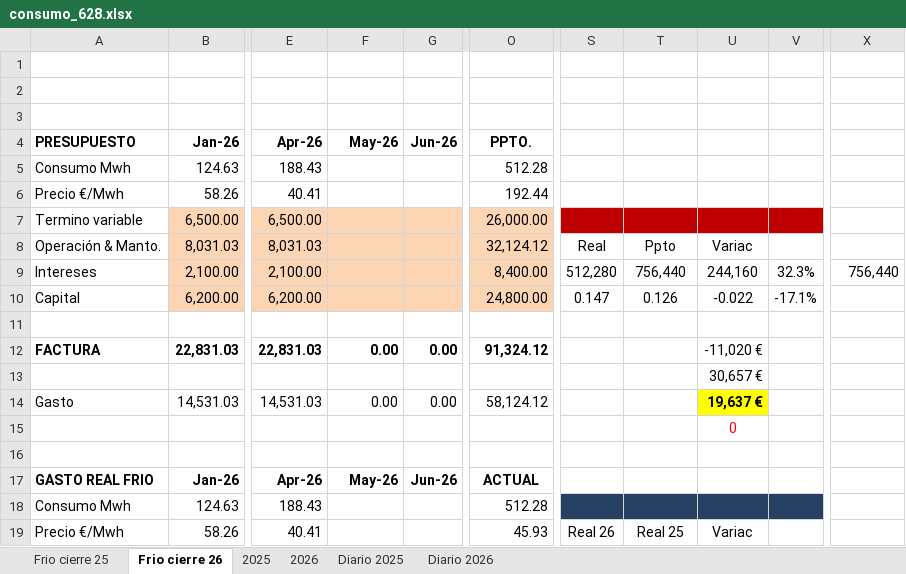
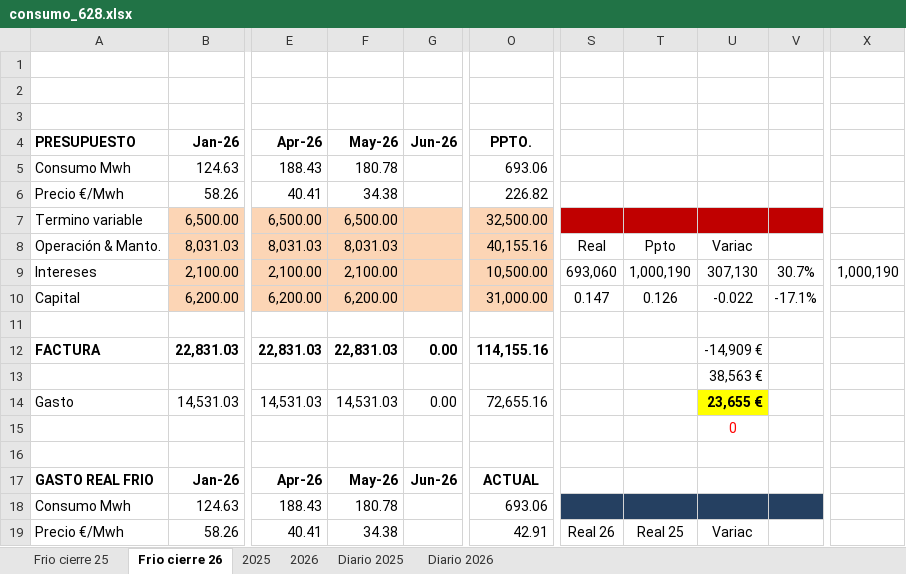
Before and after one commit to mc-2026-test/mc_dash_in_2026-fv, an Excel workbook: consumo_628.xlsx, sheet Frio cierre 26, drawn as a sheet; only a part is shown, gaps mark what is left out; values as stored, in another font and other column widths than the file's, no borders; the diff covers the shown part only; the diff names each change by its address in the sheet, - before the commit and + after, or states it on an @@ line.

```diff
--- a/consumo_628.xlsx (sheet Frio cierre 26)
+++ b/consumo_628.xlsx (sheet Frio cierre 26)
-F5 (May-26): (empty)
+F5 (May-26): 180.78
-O5 (PPTO.): 512.28
+O5 (PPTO.): 693.06
-F6 (May-26): (empty)
+F6 (May-26): 34.38
-O6 (PPTO.): 192.44
+O6 (PPTO.): 226.82
-F7 (May-26): (empty)
+F7 (May-26): 6,500.00
-O7 (PPTO.): 26,000.00
+O7 (PPTO.): 32,500.00
-F8 (May-26): (empty)
+F8 (May-26): 8,031.03
-O8 (PPTO.): 32,124.12
+O8 (PPTO.): 40,155.16
-F9 (May-26): (empty)
+F9 (May-26): 2,100.00
-O9 (PPTO.): 8,400.00
+O9 (PPTO.): 10,500.00
-S9: 512,280
+S9: 693,060
-T9: 756,440
+T9: 1,000,190
-U9: 244,160
+U9: 307,130
-V9: 32.3%
+V9: 30.7%
-X9: 756,440
+X9: 1,000,190
-F10 (May-26): (empty)
+F10 (May-26): 6,200.00
-O10 (PPTO.): 24,800.00
+O10 (PPTO.): 31,000.00
-F12 (May-26): 0.00
+F12 (May-26): 22,831.03
-O12 (PPTO.): 91,324.12
+O12 (PPTO.): 114,155.16
-U12: -11,020 €
+U12: -14,909 €
-U13: 30,657 €
+U13: 38,563 €
-F14 (May-26): 0.00
+F14 (May-26): 14,531.03
-O14 (PPTO.): 58,124.12
+O14 (PPTO.): 72,655.16
-U14: 19,637 €
+U14: 23,655 €
-F18 (May-26): (empty)
+F18 (May-26): 180.78
-O18 (PPTO.): 512.28
+O18 (PPTO.): 693.06
-F19 (May-26): (empty)
+F19 (May-26): 34.38
-O19 (PPTO.): 45.93
+O19 (PPTO.): 42.91
```
Also changed, not shown: 1 added row, 1 removed row and 22 edited cells elsewhere in this sheet, sheet 2026, formulas that keep their value, 1 other file.
